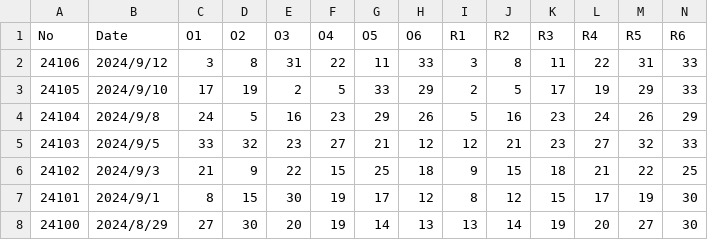
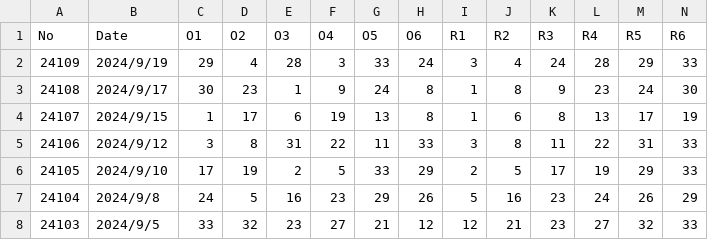
Before and after one commit to yexianyi/AI_Practice, a CSV file: MachineLearning/AssociationRule/shuangseqiu.csv, drawn as a sheet; only a part is shown; the shorter side is filled out with more unchanged rows; rows hold the shown columns only; the diff names each change by its address in the sheet, - before the commit and + after, or states it on an @@ line.

Commit message:
update data

```diff
--- a/MachineLearning/AssociationRule/shuangseqiu.csv
+++ b/MachineLearning/AssociationRule/shuangseqiu.csv
+row 2: 24109 | 2024/9/19 | 29 | 4 | 28 | 3 | 33 | 24 | 3 | 4 | 24 | 28 | 29 | 33
+row 3: 24108 | 2024/9/17 | 30 | 23 | 1 | 9 | 24 | 8 | 1 | 8 | 9 | 23 | 24 | 30
+row 4: 24107 | 2024/9/15 | 1 | 17 | 6 | 19 | 13 | 8 | 1 | 6 | 8 | 13 | 17 | 19
```
Also changed, not shown: 1 other file.
